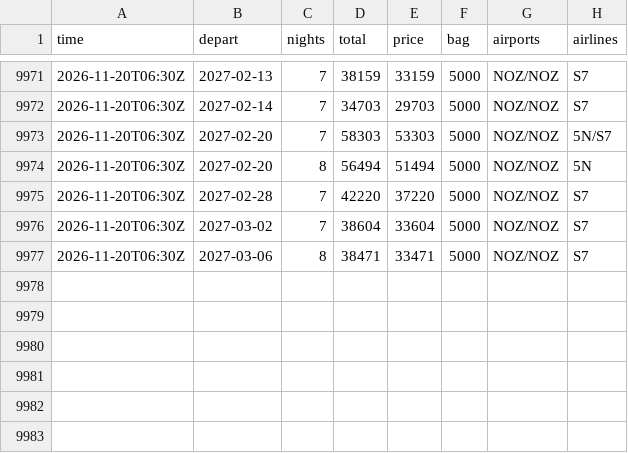
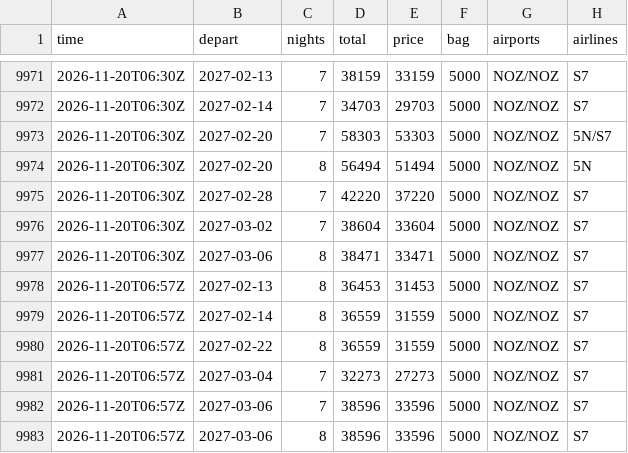
Before and after one commit to JohnLennon000/ski-tickets, a CSV file: docs/data/trips/sheregesh.csv, drawn as a sheet; only a part is shown, gaps mark what is left out; the diff names each change by its address in the sheet, - before the commit and + after, or states it on an @@ line.

```diff
--- a/docs/data/trips/sheregesh.csv
+++ b/docs/data/trips/sheregesh.csv
+row 9978: 2026-11-20T06:57Z | 2027-02-13 | 8 | 36453 | 31453 | 5000 | NOZ/NOZ | S7
+row 9979: 2026-11-20T06:57Z | 2027-02-14 | 8 | 36559 | 31559 | 5000 | NOZ/NOZ | S7
+row 9980: 2026-11-20T06:57Z | 2027-02-22 | 8 | 36559 | 31559 | 5000 | NOZ/NOZ | S7
+row 9981: 2026-11-20T06:57Z | 2027-03-04 | 7 | 32273 | 27273 | 5000 | NOZ/NOZ | S7
+row 9982: 2026-11-20T06:57Z | 2027-03-06 | 7 | 38596 | 33596 | 5000 | NOZ/NOZ | S7
+row 9983: 2026-11-20T06:57Z | 2027-03-06 | 8 | 38596 | 33596 | 5000 | NOZ/NOZ | S7
```
Also changed, not shown: docs/data/best.csv, docs/data/trips/caucasus.csv, 5 other files.
